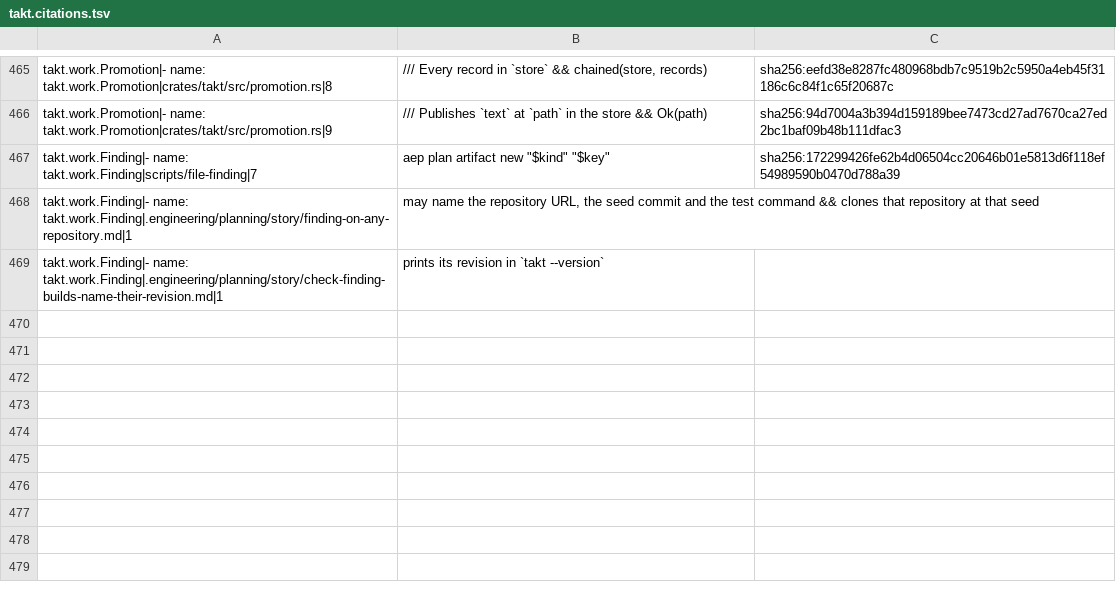
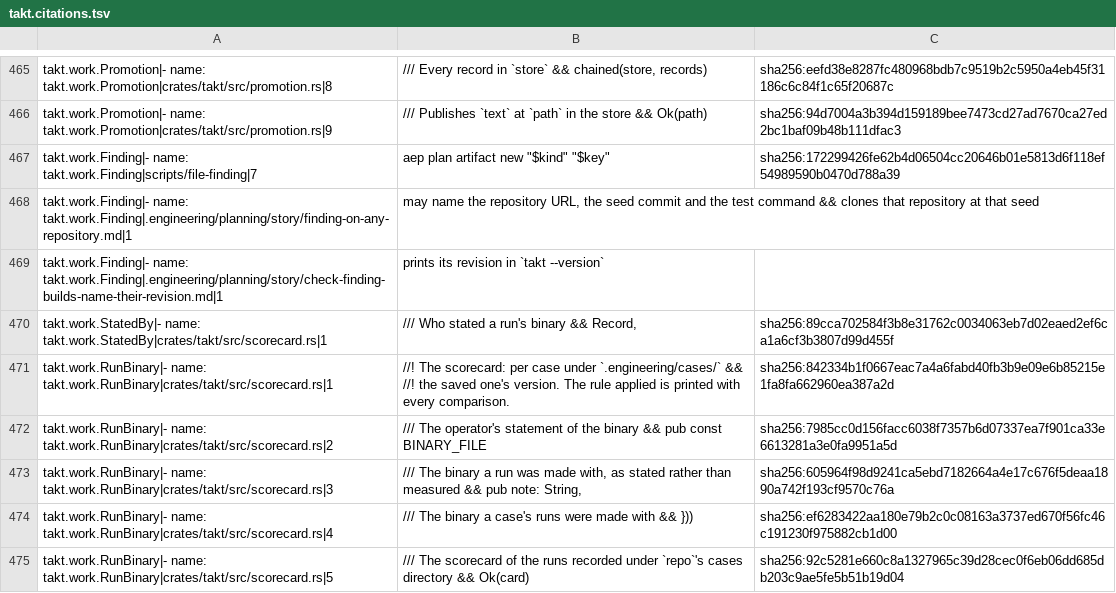
Before and after one commit to beyond10x/takt, a TSV file: ess/domains/takt.citations.tsv, drawn as a sheet; only a part is shown, gaps mark what is left out; the diff covers the shown part only.

```diff
--- a/ess/domains/takt.citations.tsv
+++ b/ess/domains/takt.citations.tsv
@@ -482 +482,7 @@ takt.work.Finding|- name: takt.work.Finding|.engineering/planning/story/finding-
 takt.work.Finding|- name: takt.work.Finding|.engineering/planning/story/check-finding-builds-name-their-revision.md|1	prints its revision in `takt --version`
+takt.work.StatedBy|- name: takt.work.StatedBy|crates/takt/src/scorecard.rs|1	/// Who stated a run's binary && Record,	sha256:89cca702584f3b8e31762c0034063eb7d02eaed2ef6ca1a6cf3b3807d99d455f
+takt.work.RunBinary|- name: takt.work.RunBinary|crates/takt/src/scorecard.rs|1	//! The scorecard: per case under `.engineering/cases/` && //! the saved one's version. The rule applied is printed with every comparison.	sha256:842334b1f0667eac7a4a6fabd40fb3b9e09e6b85215e1fa8fa662960ea387a2d
+takt.work.RunBinary|- name: takt.work.RunBinary|crates/takt/src/scorecard.rs|2	/// The operator's statement of the binary && pub const BINARY_FILE	sha256:7985cc0d156facc6038f7357b6d07337ea7f901ca33e6613281a3e0fa9951a5d
+takt.work.RunBinary|- name: takt.work.RunBinary|crates/takt/src/scorecard.rs|3	/// The binary a run was made with, as stated rather than measured && pub note: String,	sha256:605964f98d9241ca5ebd7182664a4e17c676f5deaa1890a742f193cf9570c76a
+takt.work.RunBinary|- name: takt.work.RunBinary|crates/takt/src/scorecard.rs|4	/// The binary a case's runs were made with && }))	sha256:ef6283422aa180e79b2c0c08163a3737ed670f56fc46c191230f975882cb1d00
+takt.work.RunBinary|- name: takt.work.RunBinary|crates/takt/src/scorecard.rs|5	/// The scorecard of the runs recorded under `repo`'s cases directory && Ok(card)	sha256:92c5281e660c8a1327965c39d28cec0f6eb06dd685db203c9ae5fe5b51b19d04
```
Also changed, not shown: 5 added rows and 10 edited cells elsewhere in this file, 7 other files.
